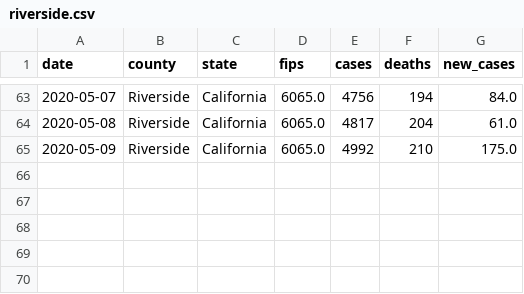
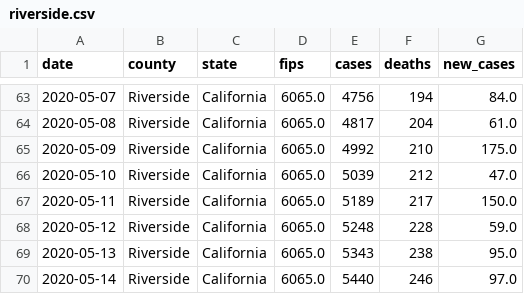
Before and after one commit to ericbooker12/covid_19_by_county, a CSV file: static/data/riverside.csv, drawn as a sheet; only a part is shown, gaps mark what is left out; the diff names each change by its address in the sheet, - before the commit and + after, or states it on an @@ line.

```diff
--- a/static/data/riverside.csv
+++ b/static/data/riverside.csv
+row 66: 2020-05-10 | Riverside | California | 6065.0 | 5039 | 212 | 47.0
+row 67: 2020-05-11 | Riverside | California | 6065.0 | 5189 | 217 | 150.0
+row 68: 2020-05-12 | Riverside | California | 6065.0 | 5248 | 228 | 59.0
+row 69: 2020-05-13 | Riverside | California | 6065.0 | 5343 | 238 | 95.0
+row 70: 2020-05-14 | Riverside | California | 6065.0 | 5440 | 246 | 97.0
```
Also changed, not shown: static/data/sacramento.csv, static/data/san_joaquin.csv, 7 other files.
